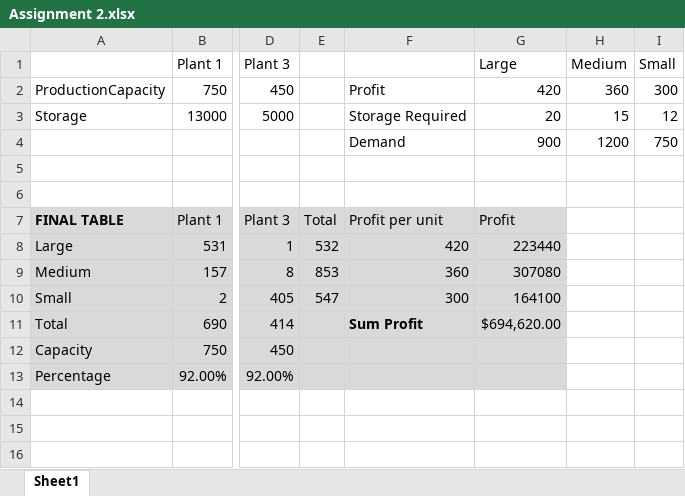
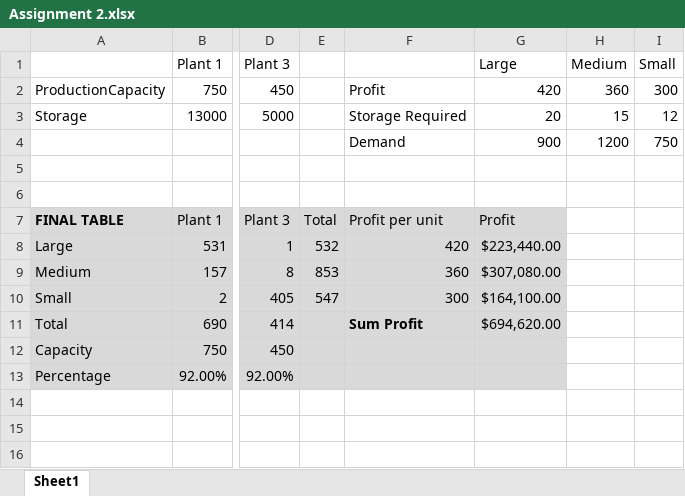
Before and after one commit to Dylan-Hamilton3412/64018_-Dhamil28, an Excel workbook: Dhamil28_2/Assignment 2.xlsx, sheet Sheet1, drawn as a sheet; only a part is shown, gaps mark what is left out; values as stored, in another font and other column widths than the file's, no borders; the diff names each change by its address in the sheet, - before the commit and + after, or states it on an @@ line.

Commit message:
Assignment 2 push

```diff
--- a/Dhamil28_2/Assignment 2.xlsx (sheet Sheet1)
+++ b/Dhamil28_2/Assignment 2.xlsx (sheet Sheet1)
-G8 (Large): 223440
+G8 (Large): $223,440.00
-G9 (Large): 307080
+G9 (Large): $307,080.00
-G10 (Large): 164100
+G10 (Large): $164,100.00
```
Also changed, not shown: 2 other files.
